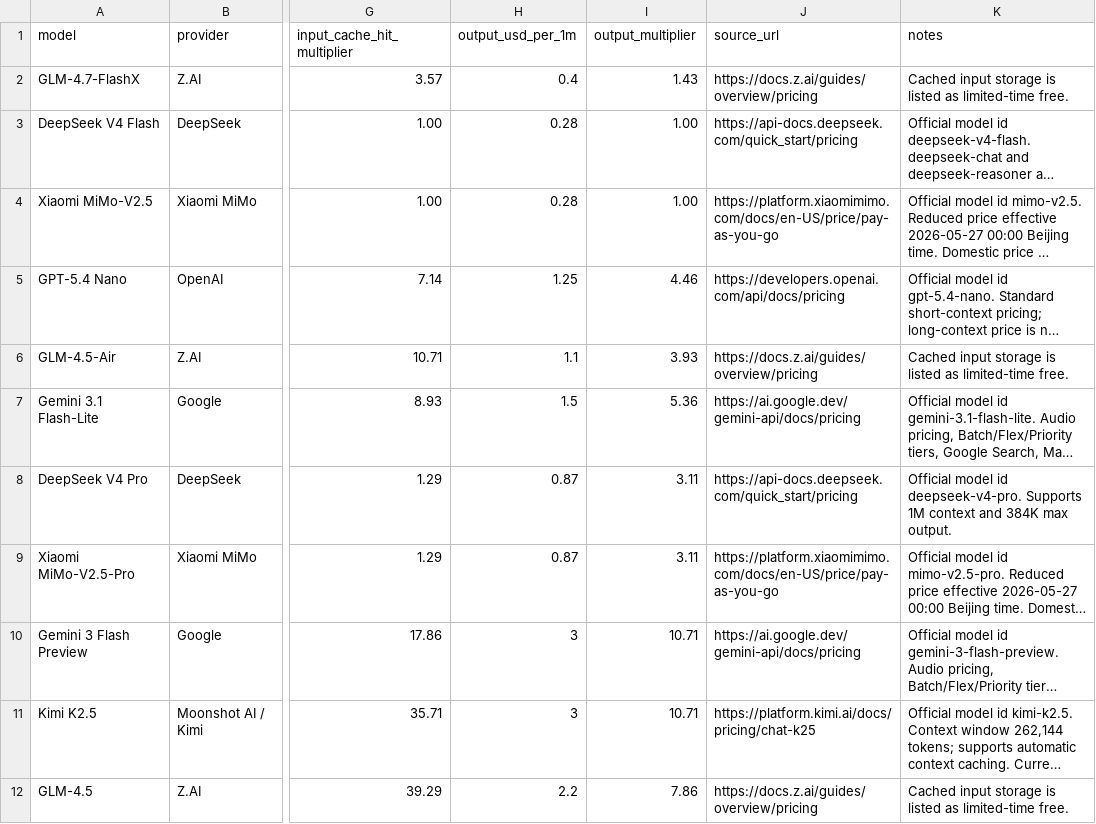
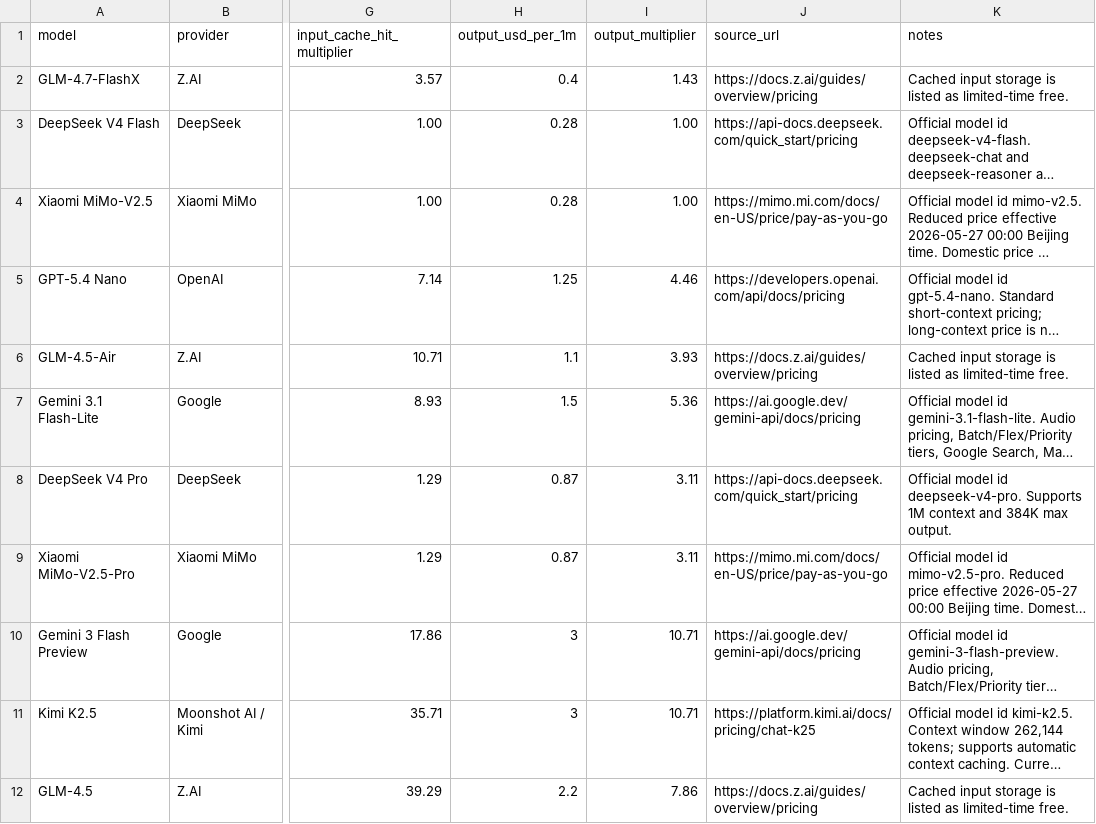
Before and after one commit to tifish/ModelPriceCompare, a CSV file: model_price_comparison.csv, drawn as a sheet; only a part is shown, gaps mark what is left out; long unchanged cells end in …; the diff names each change by its address in the sheet, - before the commit and + after, or states it on an @@ line.

Commit message:
Refresh model price comparison

```diff
--- a/model_price_comparison.csv
+++ b/model_price_comparison.csv
-J4 (source_url): https://platform.xiaomimimo.com/docs/en-US/price/pay-as-you-go
+J4 (source_url): https://mimo.mi.com/docs/en-US/price/pay-as-you-go
-J9 (source_url): https://platform.xiaomimimo.com/docs/en-US/price/pay-as-you-go
+J9 (source_url): https://mimo.mi.com/docs/en-US/price/pay-as-you-go
```
Also changed, not shown: 2 other files.
